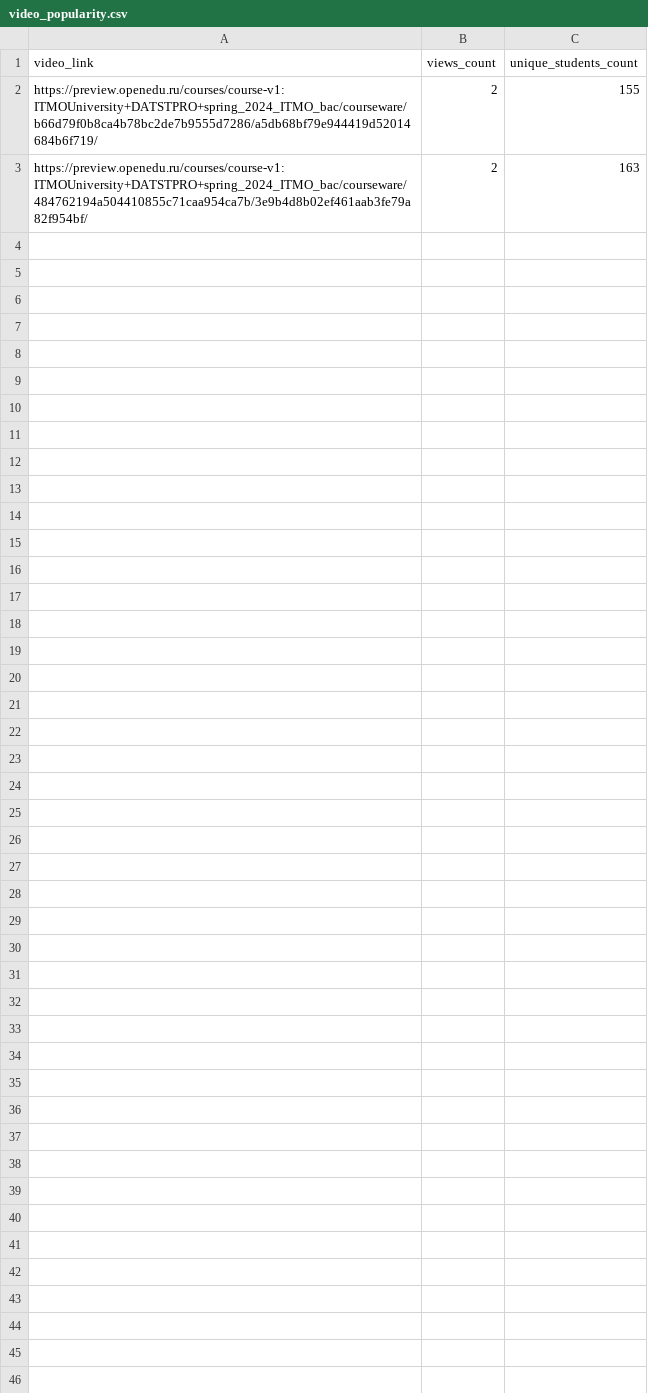
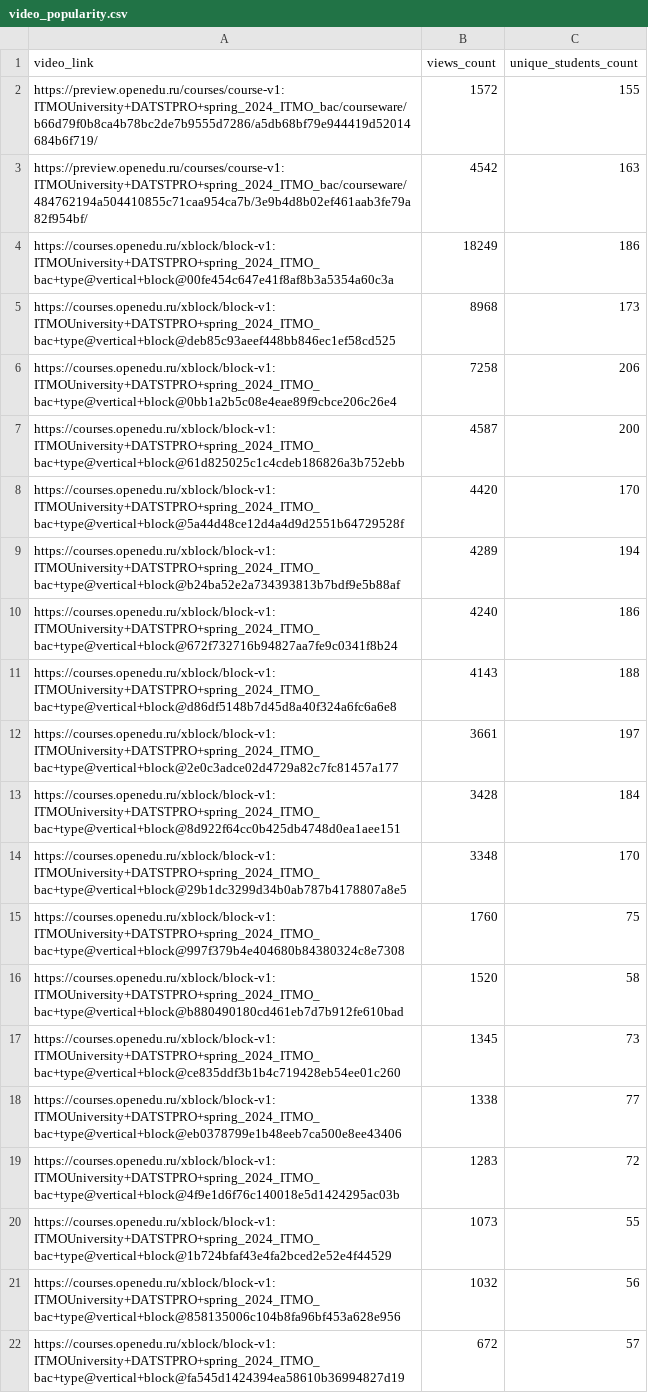
Before and after one commit to rakhmukova/edx-analyser-backend, a CSV file: backend/metric_results/DATSTPRO/video/video_popularity.csv, drawn as a sheet.

Commit message:
Updated data for the DATSTPRO course

```diff
--- a/backend/metric_results/DATSTPRO/video/video_popularity.csv
+++ b/backend/metric_results/DATSTPRO/video/video_popularity.csv
@@ -1,3 +1,22 @@
 video_link,views_count,unique_students_count
-https://preview.openedu.ru/courses/course-v1:ITMOUniversity+DATSTPRO+spring_2024_ITMO_bac/courseware/b66d79f0b8ca4b78bc2de7b9555d7286/a5db68bf79e944419d52014684b6f719/,2,155
-https://preview.openedu.ru/courses/course-v1:ITMOUniversity+DATSTPRO+spring_2024_ITMO_bac/courseware/484762194a504410855c71caa954ca7b/3e9b4d8b02ef461aab3fe79a82f954bf/,2,163
+https://preview.openedu.ru/courses/course-v1:ITMOUniversity+DATSTPRO+spring_2024_ITMO_bac/courseware/b66d79f0b8ca4b78bc2de7b9555d7286/a5db68bf79e944419d52014684b6f719/,1572,155
+https://preview.openedu.ru/courses/course-v1:ITMOUniversity+DATSTPRO+spring_2024_ITMO_bac/courseware/484762194a504410855c71caa954ca7b/3e9b4d8b02ef461aab3fe79a82f954bf/,4542,163
+https://courses.openedu.ru/xblock/block-v1:ITMOUniversity+DATSTPRO+spring_2024_ITMO_bac+type@vertical+block@00fe454c647e41f8af8b3a5354a60c3a,18249,186
+https://courses.openedu.ru/xblock/block-v1:ITMOUniversity+DATSTPRO+spring_2024_ITMO_bac+type@vertical+block@deb85c93aeef448bb846ec1ef58cd525,8968,173
+https://courses.openedu.ru/xblock/block-v1:ITMOUniversity+DATSTPRO+spring_2024_ITMO_bac+type@vertical+block@0bb1a2b5c08e4eae89f9cbce206c26e4,7258,206
+https://courses.openedu.ru/xblock/block-v1:ITMOUniversity+DATSTPRO+spring_2024_ITMO_bac+type@vertical+block@61d825025c1c4cdeb186826a3b752ebb,4587,200
+https://courses.openedu.ru/xblock/block-v1:ITMOUniversity+DATSTPRO+spring_2024_ITMO_bac+type@vertical+block@5a44d48ce12d4a4d9d2551b64729528f,4420,170
+https://courses.openedu.ru/xblock/block-v1:ITMOUniversity+DATSTPRO+spring_2024_ITMO_bac+type@vertical+block@b24ba52e2a734393813b7bdf9e5b88af,4289,194
+https://courses.openedu.ru/xblock/block-v1:ITMOUniversity+DATSTPRO+spring_2024_ITMO_bac+type@vertical+block@672f732716b94827aa7fe9c0341f8b24,4240,186
+https://courses.openedu.ru/xblock/block-v1:ITMOUniversity+DATSTPRO+spring_2024_ITMO_bac+type@vertical+block@d86df5148b7d45d8a40f324a6fc6a6e8,4143,188
+https://courses.openedu.ru/xblock/block-v1:ITMOUniversity+DATSTPRO+spring_2024_ITMO_bac+type@vertical+block@2e0c3adce02d4729a82c7fc81457a177,3661,197
+https://courses.openedu.ru/xblock/block-v1:ITMOUniversity+DATSTPRO+spring_2024_ITMO_bac+type@vertical+block@8d922f64cc0b425db4748d0ea1aee151,3428,184
+https://courses.openedu.ru/xblock/block-v1:ITMOUniversity+DATSTPRO+spring_2024_ITMO_bac+type@vertical+block@29b1dc3299d34b0ab787b4178807a8e5,3348,170
+https://courses.openedu.ru/xblock/block-v1:ITMOUniversity+DATSTPRO+spring_2024_ITMO_bac+type@vertical+block@997f379b4e404680b84380324c8e7308,1760,75
+https://courses.openedu.ru/xblock/block-v1:ITMOUniversity+DATSTPRO+spring_2024_ITMO_bac+type@vertical+block@b880490180cd461eb7d7b912fe610bad,1520,58
+https://courses.openedu.ru/xblock/block-v1:ITMOUniversity+DATSTPRO+spring_2024_ITMO_bac+type@vertical+block@ce835ddf3b1b4c719428eb54ee01c260,1345,73
+https://courses.openedu.ru/xblock/block-v1:ITMOUniversity+DATSTPRO+spring_2024_ITMO_bac+type@vertical+block@eb0378799e1b48eeb7ca500e8ee43406,1338,77
+https://courses.openedu.ru/xblock/block-v1:ITMOUniversity+DATSTPRO+spring_2024_ITMO_bac+type@vertical+block@4f9e1d6f76c140018e5d1424295ac03b,1283,72
+https://courses.openedu.ru/xblock/block-v1:ITMOUniversity+DATSTPRO+spring_2024_ITMO_bac+type@vertical+block@1b724bfaf43e4fa2bced2e52e4f44529,1073,55
+https://courses.openedu.ru/xblock/block-v1:ITMOUniversity+DATSTPRO+spring_2024_ITMO_bac+type@vertical+block@858135006c104b8fa96bf453a628e956,1032,56
+https://courses.openedu.ru/xblock/block-v1:ITMOUniversity+DATSTPRO+spring_2024_ITMO_bac+type@vertical+block@fa545d1424394ea58610b36994827d19,672,57
```
Also changed, not shown: backend/metric_results/DATSTPRO/textbook/searched_pdf_terms.csv, 1 other file.
